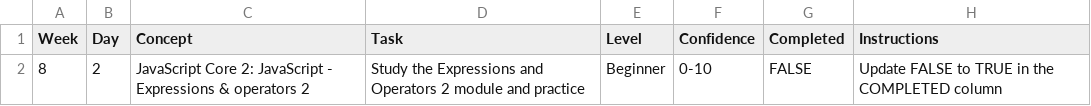
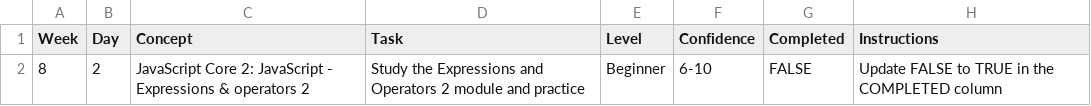
Before and after one commit to FatmaHusni/WDX-180, a CSV file: user/week08/progress/progress.draft.w08.d02.csv, drawn as a sheet.

Commit message:
Update confidence level in progress CSV

```diff
--- a/user/week08/progress/progress.draft.w08.d02.csv
+++ b/user/week08/progress/progress.draft.w08.d02.csv
@@ -1,2 +1,2 @@
 Week,Day,Concept,Task,Level,Confidence,Completed,Instructions
-8,2,JavaScript Core 2: JavaScript - Expressions & operators 2,Study the Expressions and Operators 2 module and practice,Beginner,0-10,FALSE,Update FALSE to TRUE in the COMPLETED column
+8,2,JavaScript Core 2: JavaScript - Expressions & operators 2,Study the Expressions and Operators 2 module and practice,Beginner,6-10,FALSE,Update FALSE to TRUE in the COMPLETED column
```
